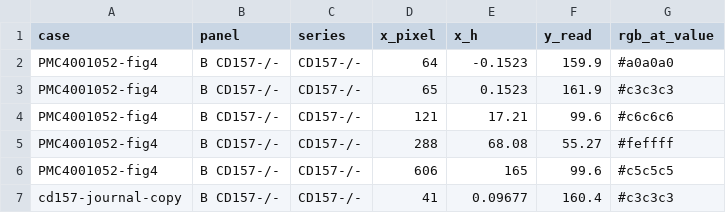
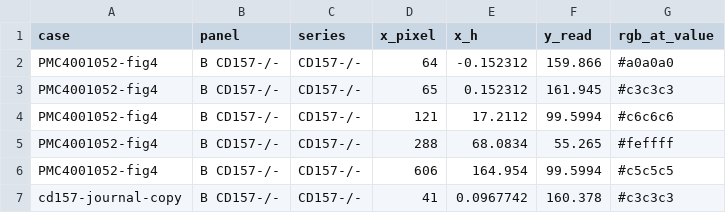
Before and after one commit to comparativechrono/trace-digitiser, a CSV file: validation/activity-traces/results/cd157_misread.csv, drawn as a sheet.

```diff
--- a/validation/activity-traces/results/cd157_misread.csv
+++ b/validation/activity-traces/results/cd157_misread.csv
@@ -1,7 +1,7 @@
 case,panel,series,x_pixel,x_h,y_read,rgb_at_value
-PMC4001052-fig4,B CD157-/-,CD157-/-,64,-0.1523,159.9,#a0a0a0
-PMC4001052-fig4,B CD157-/-,CD157-/-,65,0.1523,161.9,#c3c3c3
-PMC4001052-fig4,B CD157-/-,CD157-/-,121,17.21,99.6,#c6c6c6
-PMC4001052-fig4,B CD157-/-,CD157-/-,288,68.08,55.27,#feffff
-PMC4001052-fig4,B CD157-/-,CD157-/-,606,165,99.6,#c5c5c5
-cd157-journal-copy,B CD157-/-,CD157-/-,41,0.09677,160.4,#c3c3c3
+PMC4001052-fig4,B CD157-/-,CD157-/-,64,-0.152312,159.866,#a0a0a0
+PMC4001052-fig4,B CD157-/-,CD157-/-,65,0.152312,161.945,#c3c3c3
+PMC4001052-fig4,B CD157-/-,CD157-/-,121,17.2112,99.5994,#c6c6c6
+PMC4001052-fig4,B CD157-/-,CD157-/-,288,68.0834,55.265,#feffff
+PMC4001052-fig4,B CD157-/-,CD157-/-,606,164.954,99.5994,#c5c5c5
+cd157-journal-copy,B CD157-/-,CD157-/-,41,0.0967742,160.378,#c3c3c3
```
Also changed, not shown: validation/activity-traces/results/cd157.csv, validation/activity-traces/results/cd157_daily.csv, 10 other files.
